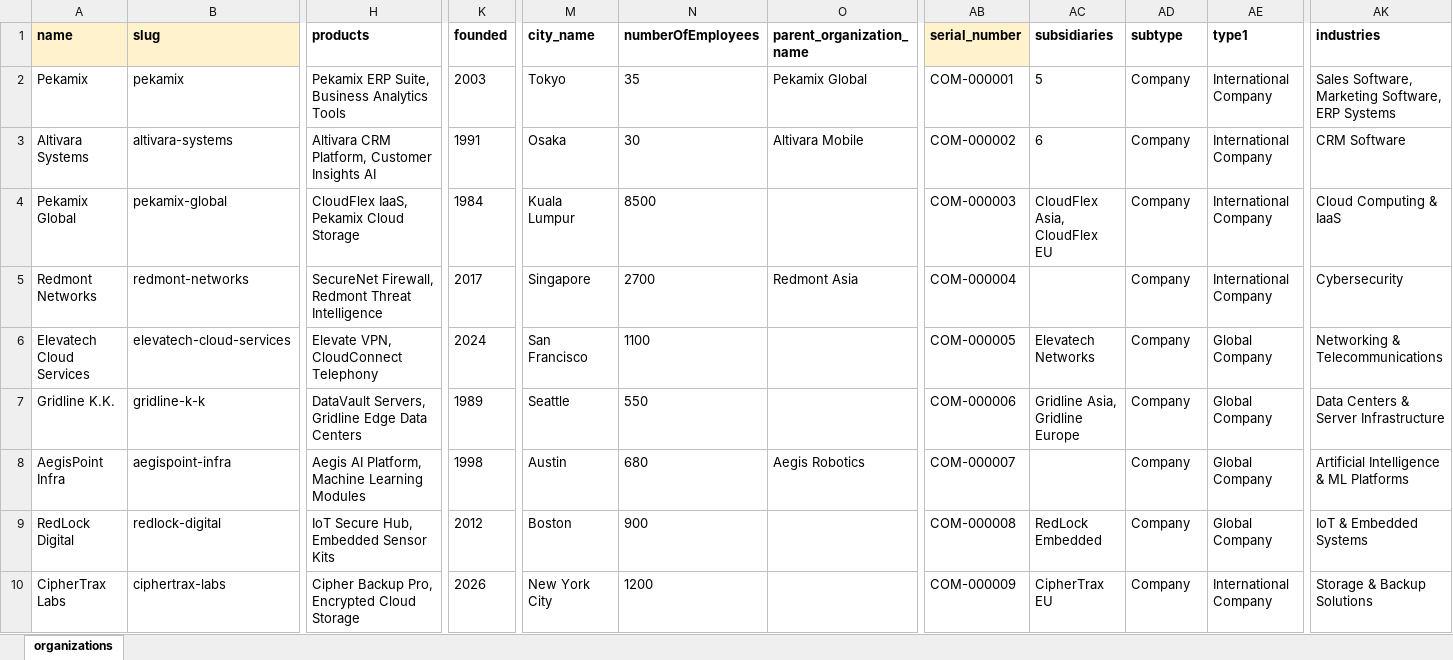
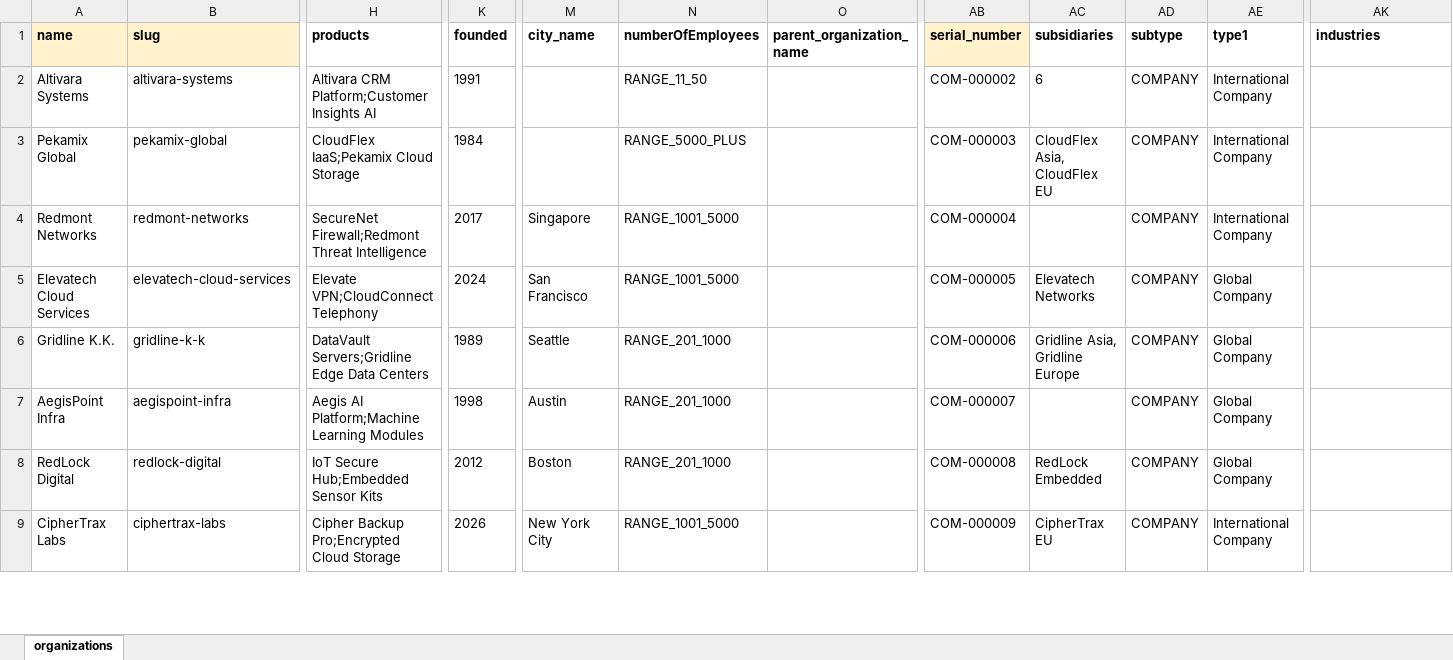
Before and after one commit to Bildyx/Bildyx, an Excel workbook: apps/api/data/excel_templates/organizations.xlsx, sheet organizations, drawn as a sheet; only a part is shown, gaps mark what is left out; values as stored, in another font and other column widths than the file's, no borders; removed rows and columns are numbered as before the commit, all else as after; rows hold the shown columns only; the diff covers the shown part only; the diff names each change by its address in the sheet, - before the commit and + after, or states it on an @@ line.

Commit message:
export excel via bdd

```diff
--- a/apps/api/data/excel_templates/organizations.xlsx (sheet organizations)
+++ b/apps/api/data/excel_templates/organizations.xlsx (sheet organizations)
-row 2: Pekamix | pekamix | Pekamix ERP Suite, Business Analytics Tools | 2003 | Tokyo | 35 | Pekamix Global | COM-000001 | 5 | Company | International Company | Sales Software, Marketing Software, ERP Systems
-H2 (products): Altivara CRM Platform, Customer Insights AI
+H2 (products): Altivara CRM Platform;Customer Insights AI
-M2 (city_name): Osaka
+M2 (city_name): (empty)
-N2 (numberOfEmployees): 30
+N2 (numberOfEmployees): RANGE_11_50
-O2 (parent_organization_name): Altivara Mobile
+O2 (parent_organization_name): (empty)
-AD2:AD9 (subtype): Company
+AD2:AD9 (subtype): COMPANY
-AK2 (industries): CRM Software
+AK2 (industries): (empty)
-H3 (products): CloudFlex IaaS, Pekamix Cloud Storage
+H3 (products): CloudFlex IaaS;Pekamix Cloud Storage
-M3 (city_name): Kuala Lumpur
+M3 (city_name): (empty)
-N3 (numberOfEmployees): 8500
+N3 (numberOfEmployees): RANGE_5000_PLUS
-AK3 (industries): Cloud Computing & IaaS
+AK3 (industries): (empty)
-H4 (products): SecureNet Firewall, Redmont Threat Intelligence
+H4 (products): SecureNet Firewall;Redmont Threat Intelligence
-N4 (numberOfEmployees): 2700
+N4 (numberOfEmployees): RANGE_1001_5000
-O4 (parent_organization_name): Redmont Asia
+O4 (parent_organization_name): (empty)
-AK4 (industries): Cybersecurity
+AK4 (industries): (empty)
-H5 (products): Elevate VPN, CloudConnect Telephony
+H5 (products): Elevate VPN;CloudConnect Telephony
-N5 (numberOfEmployees): 1100
+N5 (numberOfEmployees): RANGE_1001_5000
-AK5 (industries): Networking & Telecommunications
+AK5 (industries): (empty)
-H6 (products): DataVault Servers, Gridline Edge Data Centers
+H6 (products): DataVault Servers;Gridline Edge Data Centers
-N6 (numberOfEmployees): 550
+N6 (numberOfEmployees): RANGE_201_1000
-AK6 (industries): Data Centers & Server Infrastructure
+AK6 (industries): (empty)
-H7 (products): Aegis AI Platform, Machine Learning Modules
+H7 (products): Aegis AI Platform;Machine Learning Modules
-N7 (numberOfEmployees): 680
+N7 (numberOfEmployees): RANGE_201_1000
-O7 (parent_organization_name): Aegis Robotics
+O7 (parent_organization_name): (empty)
-AK7 (industries): Artificial Intelligence & ML Platforms
+AK7 (industries): (empty)
-H8 (products): IoT Secure Hub, Embedded Sensor Kits
+H8 (products): IoT Secure Hub;Embedded Sensor Kits
-N8 (numberOfEmployees): 900
+N8 (numberOfEmployees): RANGE_201_1000
-AK8 (industries): IoT & Embedded Systems
+AK8 (industries): (empty)
-H9 (products): Cipher Backup Pro, Encrypted Cloud Storage
+H9 (products): Cipher Backup Pro;Encrypted Cloud Storage
-N9 (numberOfEmployees): 1200
+N9 (numberOfEmployees): RANGE_1001_5000
-AK9 (industries): Storage & Backup Solutions
+AK9 (industries): (empty)
```
Also changed, not shown: 11 added rows, 10 removed rows and 621 edited cells elsewhere in this sheet, apps/api/data/excel_templates/certifications.xlsx, apps/api/data/excel_templates/cities.xlsx, 18 other files.
